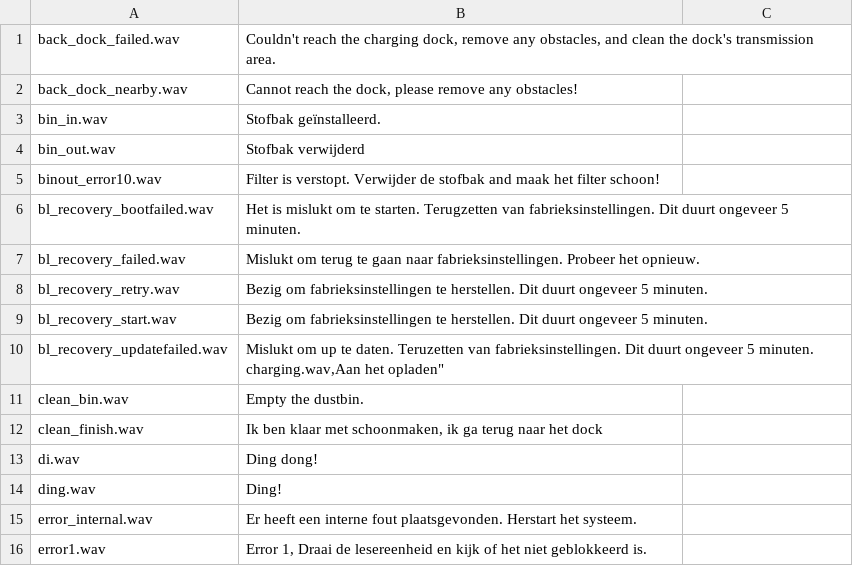
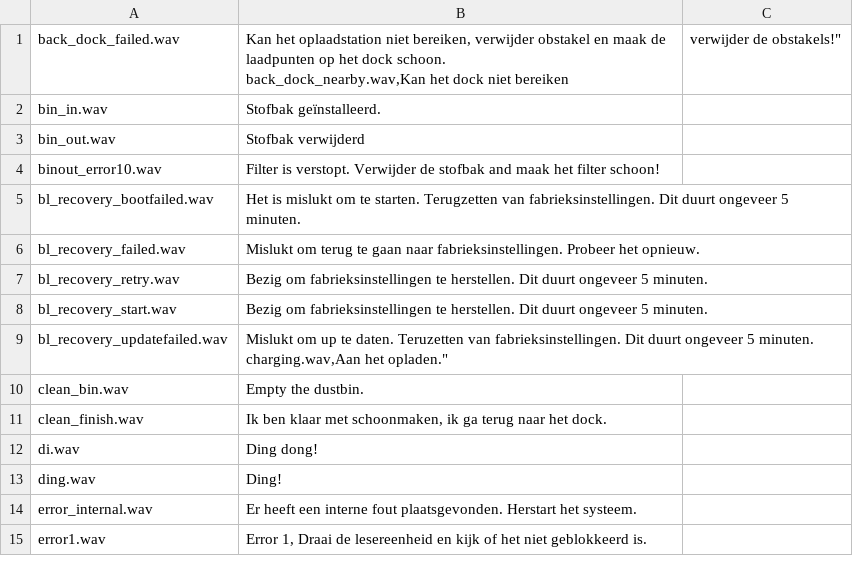
Before and after one commit to dgiese/dustcloud, a CSV file: devices/xiaomi.vacuum/audio_generator/language/audio_nl.csv, drawn as a sheet; only a part is shown.

Commit message:
Update audio_nl.csv

```diff
--- a/devices/xiaomi.vacuum/audio_generator/language/audio_nl.csv
+++ b/devices/xiaomi.vacuum/audio_generator/language/audio_nl.csv
@@ -1,3 +1,3 @@
-back_dock_failed.wav,"Couldn't reach the charging dock, remove any obstacles, and clean the dock's transmission area."
-back_dock_nearby.wav,"Cannot reach the dock, please remove any obstacles!"
+back_dock_failed.wav,"Kan het oplaadstation niet bereiken, verwijder obstakel en maak de laadpunten op het dock schoon.
+back_dock_nearby.wav,"Kan het dock niet bereiken, verwijder de obstakels!"
 bin_in.wav,"Stofbak geïnstalleerd."
@@ -9,6 +9,6 @@ bl_recovery_retry.wav,"Bezig om fabrieksinstellingen te herstellen. Dit duurt on
 bl_recovery_start.wav,"Bezig om fabrieksinstellingen te herstellen. Dit duurt ongeveer 5 minuten."
-bl_recovery_updatefailed.wav,"Mislukt om up te daten. Teruzetten van fabrieksinstellingen. Dit duurt ongeveer 5 minuten.
-charging.wav,"Aan het opladen"
+bl_recovery_updatefailed.wav,"Mislukt om up te daten. Teruzetten van fabrieksinstellingen. Dit duurt ongeveer 5 minuten.
+charging.wav,"Aan het opladen."
 clean_bin.wav,"Empty the dustbin."
-clean_finish.wav,"Ik ben klaar met schoonmaken, ik ga terug naar het dock"
+clean_finish.wav,"Ik ben klaar met schoonmaken, ik ga terug naar het dock."
 di.wav,"Ding dong!"
```
